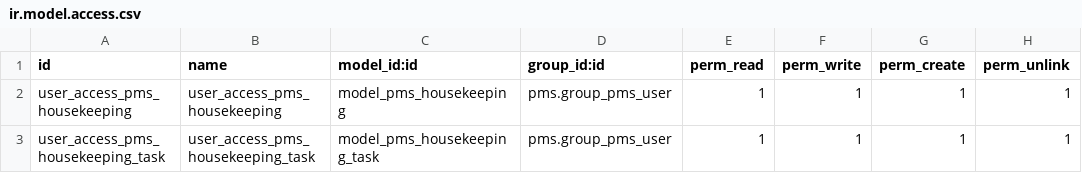
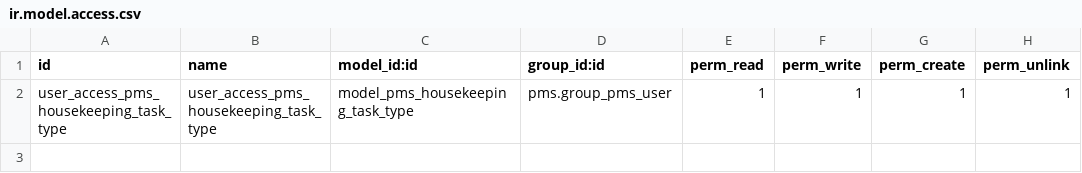
Before and after one commit to OCA/pms, a CSV file: pms_housekeeping/security/ir.model.access.csv, drawn as a sheet.

Commit message:
[IMP]14.0-pms_housekeeping: new hr_employee inherit and housekeeping_task_type model

```diff
--- a/pms_housekeeping/security/ir.model.access.csv
+++ b/pms_housekeeping/security/ir.model.access.csv
@@ -1,3 +1,2 @@
 id,name,model_id:id,group_id:id,perm_read,perm_write,perm_create,perm_unlink
-user_access_pms_housekeeping,user_access_pms_housekeeping,model_pms_housekeeping,pms.group_pms_user,1,1,1,1
-user_access_pms_housekeeping_task,user_access_pms_housekeeping_task,model_pms_housekeeping_task,pms.group_pms_user,1,1,1,1
+user_access_pms_housekeeping_task_type,user_access_pms_housekeeping_task_type,model_pms_housekeeping_task_type,pms.group_pms_user,1,1,1,1
```
Also changed, not shown: 20 other files.
